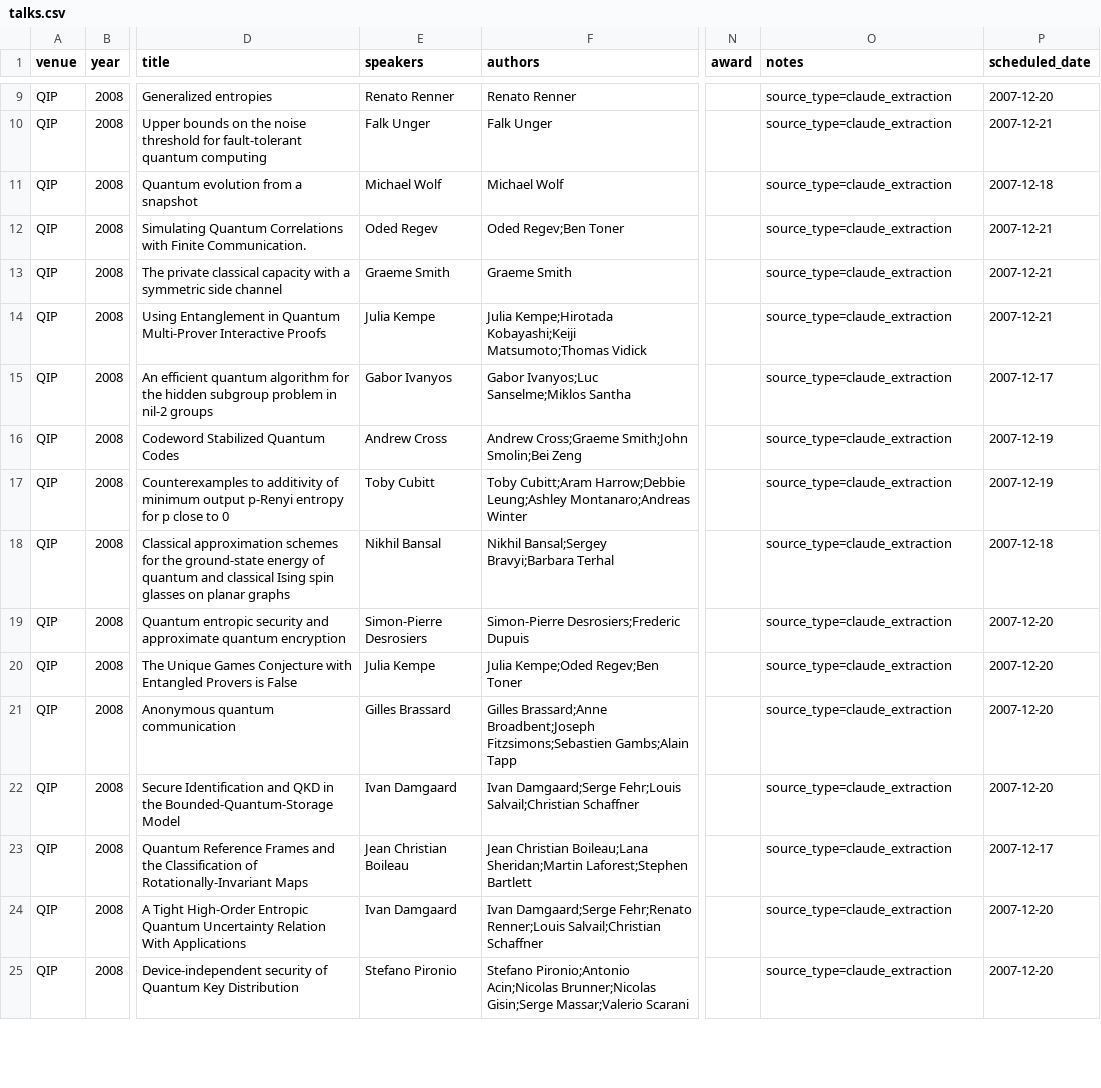
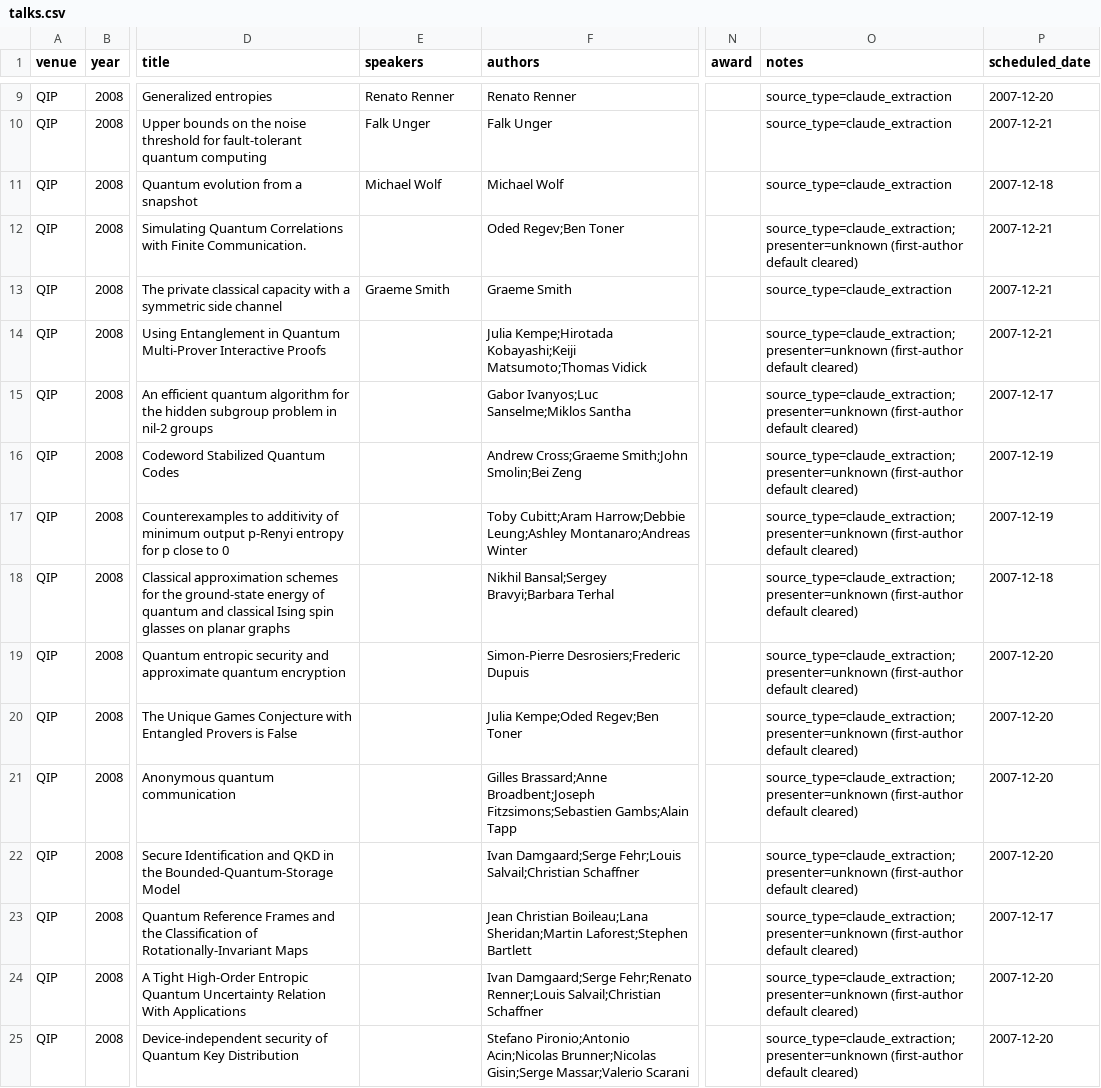
Before and after one commit to IAQI/QuantumDB, a CSV file: data/conferences/qip_2008/talks.csv, drawn as a sheet; only a part is shown, gaps mark what is left out; the diff covers the shown part only; the diff names each change by its address in the sheet, - before the commit and + after, or states it on an @@ line.

```diff
--- a/data/conferences/qip_2008/talks.csv
+++ b/data/conferences/qip_2008/talks.csv
-E12 (speakers): Oded Regev
+E12 (speakers): (empty)
-O12 (notes): source_type=claude_extraction
+O12 (notes): source_type=claude_extraction; presenter=unknown (first-author default cleared)
-E14 (speakers): Julia Kempe
+E14 (speakers): (empty)
-O14:O25 (notes): source_type=claude_extraction
+O14:O25 (notes): source_type=claude_extraction; presenter=unknown (first-author default cleared)
-E15 (speakers): Gabor Ivanyos
+E15 (speakers): (empty)
-E16 (speakers): Andrew Cross
+E16 (speakers): (empty)
-E17 (speakers): Toby Cubitt
+E17 (speakers): (empty)
-E18 (speakers): Nikhil Bansal
+E18 (speakers): (empty)
-E19 (speakers): Simon-Pierre Desrosiers
+E19 (speakers): (empty)
-E20 (speakers): Julia Kempe
+E20 (speakers): (empty)
-E21 (speakers): Gilles Brassard
+E21 (speakers): (empty)
-E22 (speakers): Ivan Damgaard
+E22 (speakers): (empty)
-E23 (speakers): Jean Christian Boileau
+E23 (speakers): (empty)
-E24 (speakers): Ivan Damgaard
+E24 (speakers): (empty)
-E25 (speakers): Stefano Pironio
+E25 (speakers): (empty)
```
Also changed, not shown: 26 edited cells elsewhere in this file, data/conferences/qip_2009/talks.csv, data/conferences/qip_2014/talks.csv, 3 other files.
